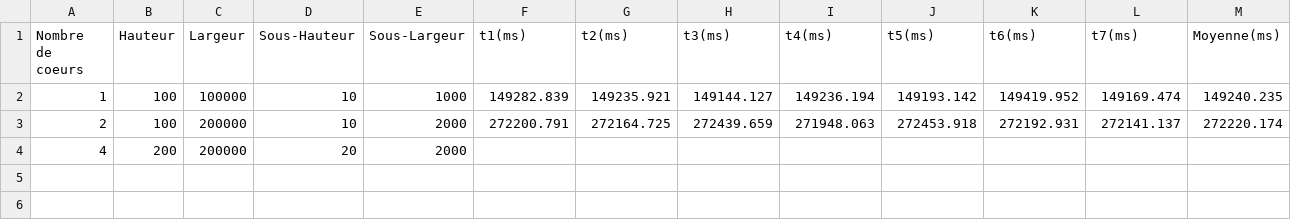
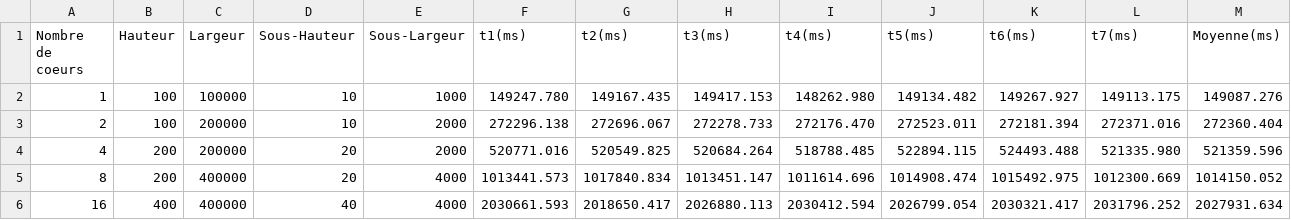
Before and after one commit to Pyhro36/TD2-OpenMP, a CSV file: passage_a_lechelle_faible.csv, drawn as a sheet.

```diff
--- a/passage_a_lechelle_faible.csv
+++ b/passage_a_lechelle_faible.csv
@@ -1,4 +1,6 @@
 Nombre de coeurs,Hauteur,Largeur,Sous-Hauteur,Sous-Largeur,t1(ms),t2(ms),t3(ms),t4(ms),t5(ms),t6(ms),t7(ms),Moyenne(ms)
-1,100,100000,10,1000,149282.839,149235.921,149144.127,149236.194,149193.142,149419.952,149169.474,149240.235
-2,100,200000,10,2000,272200.791,272164.725,272439.659,271948.063,272453.918,272192.931,272141.137,272220.174
-4,200,200000,20,2000,
+1,100,100000,10,1000,149247.780,149167.435,149417.153,148262.980,149134.482,149267.927,149113.175,149087.276
+2,100,200000,10,2000,272296.138,272696.067,272278.733,272176.470,272523.011,272181.394,272371.016,272360.404
+4,200,200000,20,2000,520771.016,520549.825,520684.264,518788.485,522894.115,524493.488,521335.980,521359.596
+8,200,400000,20,4000,1013441.573,1017840.834,1013451.147,1011614.696,1014908.474,1015492.975,1012300.669,1014150.052
+16,400,400000,40,4000,2030661.593,2018650.417,2026880.113,2030412.594,2026799.054,2030321.417,2031796.252,2027931.634
```
Also changed, not shown: passage_a_lechelle_fort.csv.
